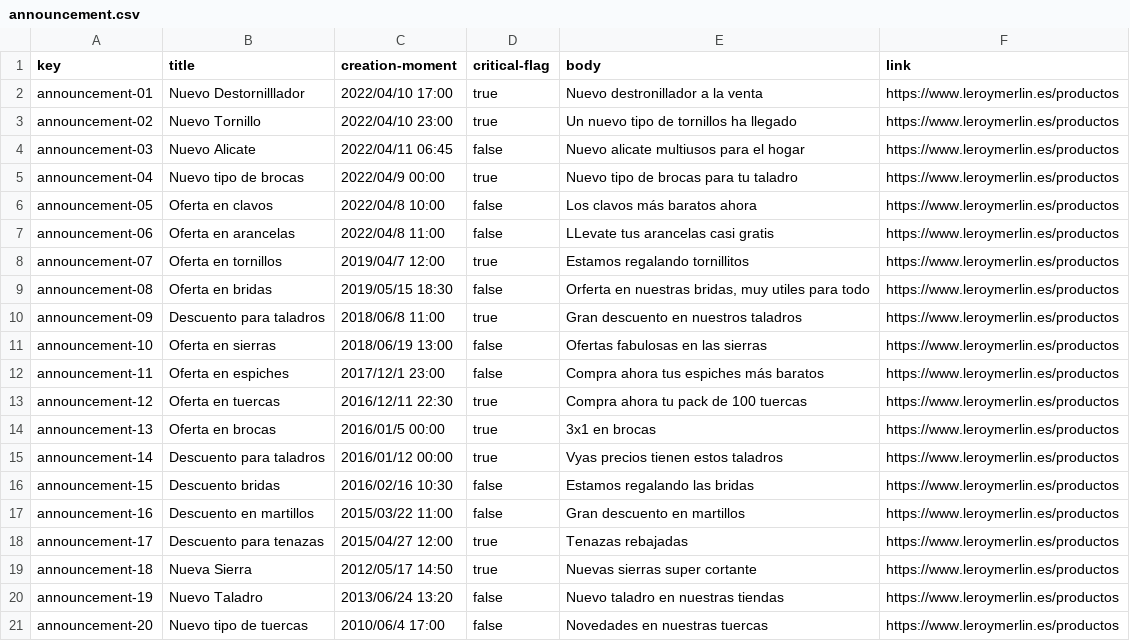
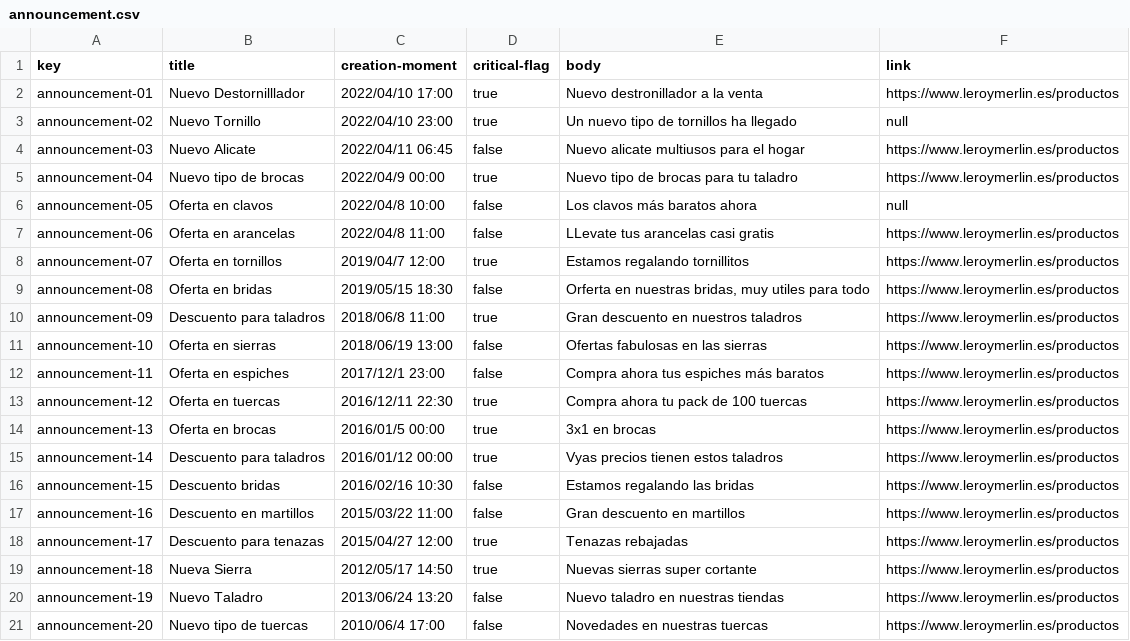
Before and after one commit to Alex-GF/Acme-Toolkits, a CSV file: src/main/webapp/WEB-INF/resources/sample-data/announcement.csv, drawn as a sheet.

Commit message:
Test hechos: anyChirp y authenticatedAnnouncement

```diff
--- a/src/main/webapp/WEB-INF/resources/sample-data/announcement.csv
+++ b/src/main/webapp/WEB-INF/resources/sample-data/announcement.csv
@@ -2,6 +2,6 @@ key,title,creation-moment,critical-flag,body,link
 announcement-01,Nuevo Destornilllador,2022/04/10 17:00,true,Nuevo destronillador a la venta,https://www.leroymerlin.es/productos
-announcement-02,Nuevo Tornillo,2022/04/10 23:00,true,Un nuevo tipo de tornillos ha llegado,https://www.leroymerlin.es/productos
+announcement-02,Nuevo Tornillo,2022/04/10 23:00,true,Un nuevo tipo de tornillos ha llegado,null
 announcement-03,Nuevo Alicate,2022/04/11 06:45,false,Nuevo alicate multiusos para el hogar,https://www.leroymerlin.es/productos
 announcement-04,Nuevo tipo de brocas,2022/04/9 00:00,true,Nuevo tipo de brocas para tu taladro,https://www.leroymerlin.es/productos
-announcement-05,Oferta en clavos,2022/04/8 10:00,false,Los clavos más baratos ahora,https://www.leroymerlin.es/productos
+announcement-05,Oferta en clavos,2022/04/8 10:00,false,Los clavos más baratos ahora,null
 announcement-06,Oferta en arancelas,2022/04/8 11:00,false,LLevate tus arancelas casi gratis,https://www.leroymerlin.es/productos
```
Also changed, not shown: src/main/webapp/WEB-INF/resources/sample-data/chirp.csv, 17 other files.
